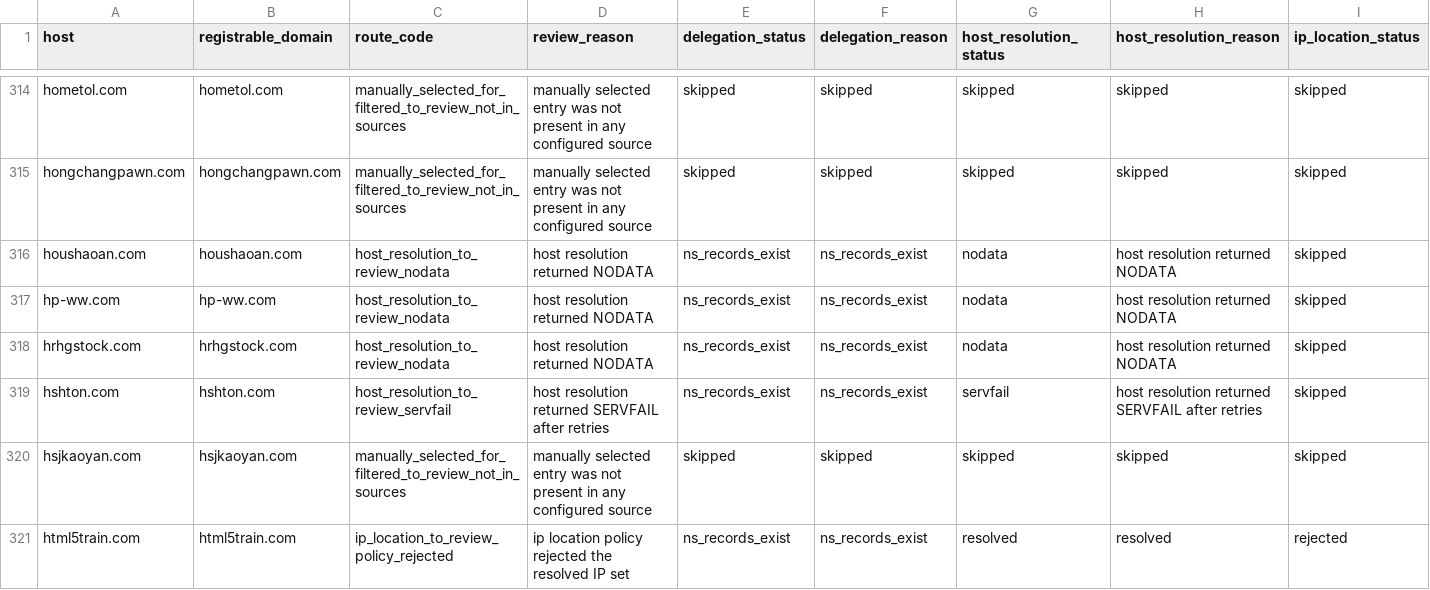
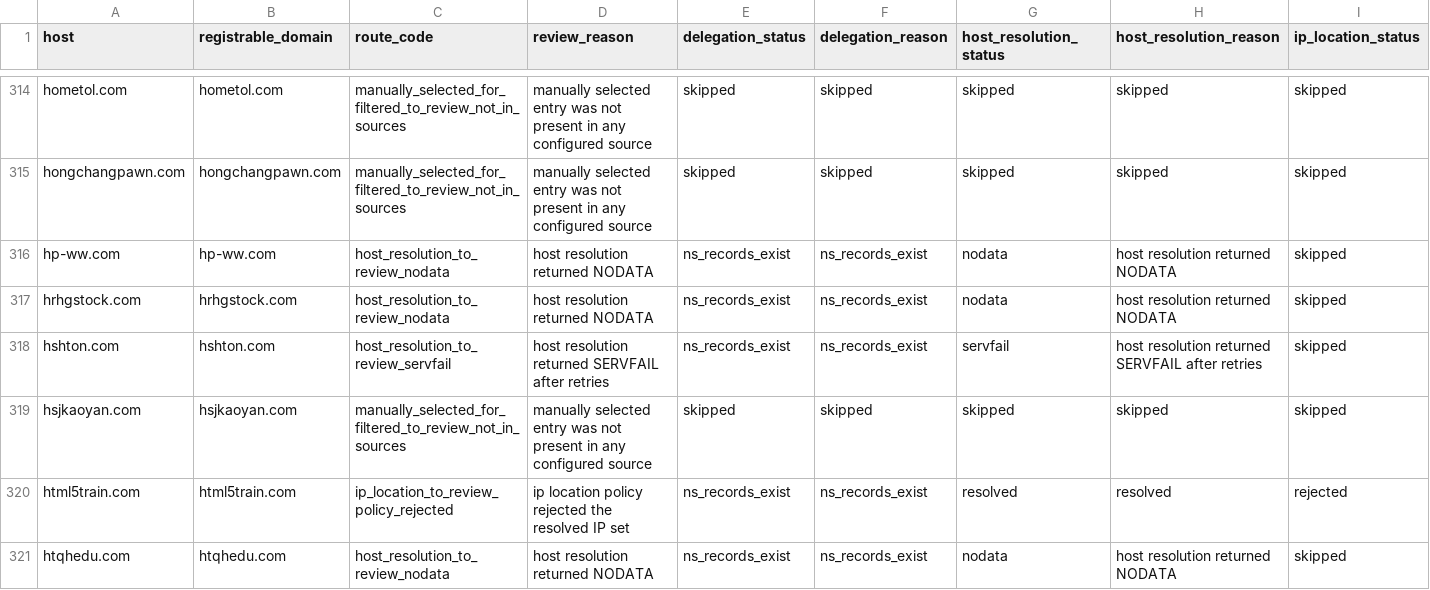
Before and after one commit to oxfa/niamodretlif, a CSV file: output/review/direct.csv, drawn as a sheet; only a part is shown, gaps mark what is left out; the shorter side is filled out with more unchanged rows; rows hold the shown columns only; the diff names each change by its address in the sheet, - before the commit and + after, or states it on an @@ line.

```diff
--- a/output/review/direct.csv
+++ b/output/review/direct.csv
-row 316: houshaoan.com | houshaoan.com | host_resolution_to_review_nodata | host resolution returned NODATA | ns_records_exist | ns_records_exist | nodata | host resolution returned NODATA | skipped
```
Also changed, not shown: 2 other files.
